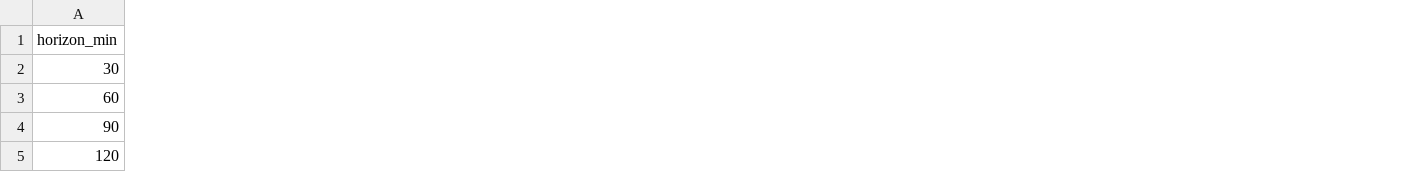
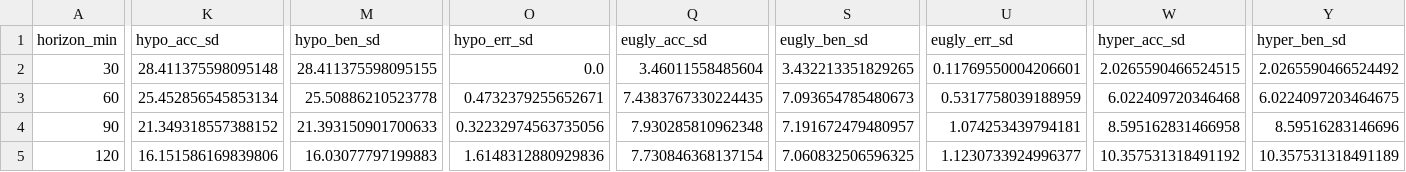
Before and after one commit to dhriti-goswami/digital-twin, a CSV file: paper/digital-twin-v5/data/pred_ega_summary.csv, drawn as a sheet; only a part is shown, gaps mark what is left out; the diff covers the shown part only; the diff names each change by its address in the sheet, - before the commit and + after, or states it on an @@ line.

```diff
--- a/paper/digital-twin-v5/data/pred_ega_summary.csv
+++ b/paper/digital-twin-v5/data/pred_ega_summary.csv
+column K (hypo_acc_sd), rows 2-5: 28.411375598095148 | 25.452856545853134 | 21.349318557388152 | 16.151586169839806
+column M (hypo_ben_sd), rows 2-5: 28.411375598095155 | 25.50886210523778 | 21.393150901700633 | 16.03077797199883
+column O (hypo_err_sd), rows 2-5: 0.0 | 0.4732379255652671 | 0.32232974563735056 | 1.6148312880929836
+column Q (eugly_acc_sd), rows 2-5: 3.46011558485604 | 7.4383767330224435 | 7.930285810962348 | 7.730846368137154
+column S (eugly_ben_sd), rows 2-5: 3.432213351829265 | 7.093654785480673 | 7.191672479480957 | 7.060832506596325
+column U (eugly_err_sd), rows 2-5: 0.11769550004206601 | 0.5317758039188959 | 1.074253439794181 | 1.1230733924996377
+column W (hyper_acc_sd), rows 2-5: 2.0265590466524515 | 6.022409720346468 | 8.595162831466958 | 10.357531318491192
+column Y (hyper_ben_sd), rows 2-5: 2.0265590466524492 | 6.0224097203464675 | 8.59516283146696 | 10.357531318491189
```
Also changed, not shown: 1 added column and 3 edited cells elsewhere in this file, paper/digital-twin-v4/data/multiseed_wilcoxon_tests.csv, paper/digital-twin-v5/data/hypoglycemia_a0_vs_a7.csv, 17 other files.
